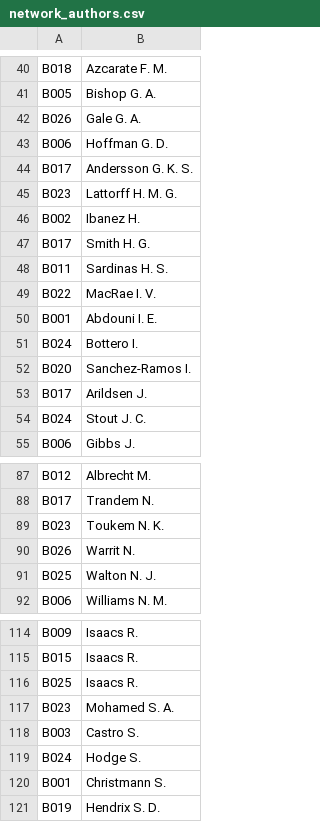
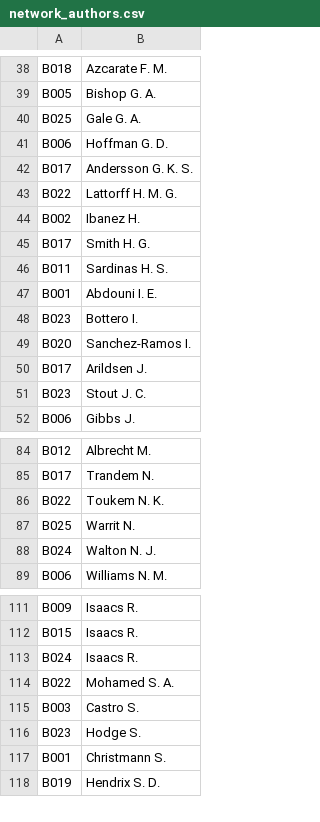
Before and after one commit to CKita/BeeFlow, a CSV file: Authors/Data/network_authors.csv, drawn as a sheet; only a part is shown, gaps mark what is left out; the diff covers the shown part only.

```diff
--- a/Authors/Data/network_authors.csv
+++ b/Authors/Data/network_authors.csv
@@ -41,6 +39,6 @@ B018 ;Azcarate F. M.
 B005;Bishop G. A.
-B026 ;Gale G. A.
+B025;Gale G. A.
 B006;Hoffman G. D.
 B017;Andersson G. K. S.
-B023 ;Lattorff H. M. G.
+B022;Lattorff H. M. G.
 B002;Ibanez H.
@@ -48,8 +46,7 @@ B017;Smith H. G.
 B011;Sardinas H. S.
-B022;MacRae I. V.
 B001;Abdouni I. E.
-B024 ;Bottero I.
+B023;Bottero I.
 B020;Sanchez-Ramos I.
 B017;Arildsen J.
-B024 ;Stout J. C.
+B023;Stout J. C.
 B006;Gibbs J.
@@ -88,5 +85,5 @@ B012;Albrecht M.
 B017;Trandem N.
-B023 ;Toukem N. K.
-B026 ;Warrit N.
-B025 ;Walton N. J.
+B022;Toukem N. K.
+B025;Warrit N.
+B024 ;Walton N. J.
 B006;Williams N. M.
@@ -115,6 +112,6 @@ B009;Isaacs R.
 B015 ;Isaacs R.
-B025 ;Isaacs R.
-B023 ;Mohamed S. A.
+B024 ;Isaacs R.
+B022;Mohamed S. A.
 B003;Castro S.
-B024 ;Hodge S.
+B023;Hodge S.
 B001;Christmann S.
```
Also changed, not shown: 2 removed rows and 4 edited cells elsewhere in this file, Authors/Data/uni.csv, Bees/Data/withApis.csv, 33 other files.
